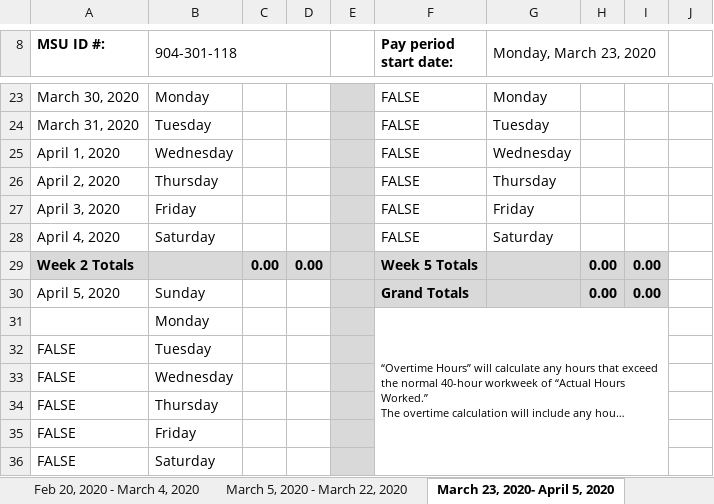
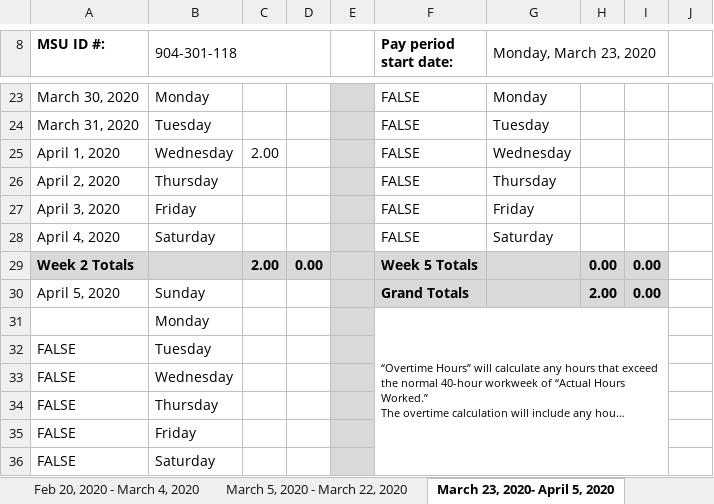
Before and after one commit to Bradyk27/ROSResearch2, an Excel workbook: TimeReport-SW-FY190-RB Kruse.xlsx, sheet March 23, 2020- April 5, 2020, drawn as a sheet; only a part is shown, gaps mark what is left out; long unchanged cells end in …; values as stored, in another font and other column widths than the file's, no borders; conditional formats not drawn; the diff names each change by its address in the sheet, - before the commit and + after, or states it on an @@ line.

```diff
--- a/TimeReport-SW-FY190-RB Kruse.xlsx (sheet March 23, 2020- April 5, 2020)
+++ b/TimeReport-SW-FY190-RB Kruse.xlsx (sheet March 23, 2020- April 5, 2020)
-C25: (empty)
+C25: 2.00
-C29: 0.00
+C29: 2.00
-H30: 0.00
+H30: 2.00
```
Also changed, not shown: sheet Feb 6, 2020 - Feb 19, 2020, sheet Jan 23, 2020 - Feb 5, 2020, sheet April 6, 2020 - April 21, 2020, charts or pictures, 18 other files.
